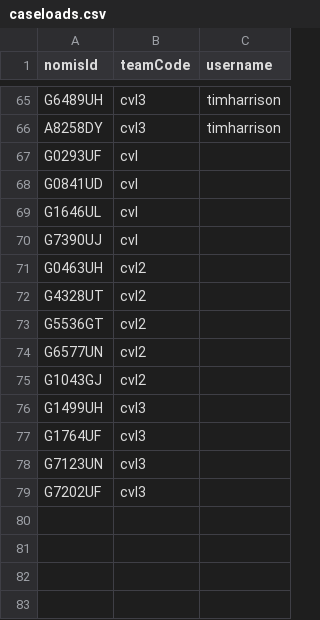
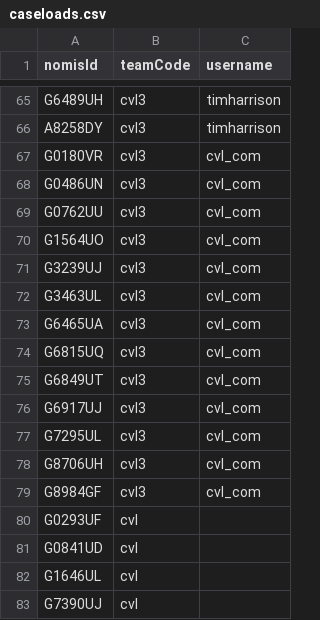
Before and after one commit to ministryofjustice/hmpps-community-api-wiremock, a CSV file: src/main/resources/caseloads.csv, drawn as a sheet; only a part is shown, gaps mark what is left out; the shorter side is filled out with more unchanged rows; the diff names each change by its address in the sheet, - before the commit and + after, or states it on an @@ line.

Commit message:
CVSL-1821: Add more cases to caseloads.csv to be used with CVL email … (#20)
* CVSL-1821: Add more cases to caseloads.csv to be used with CVL email prompt job.

* CVSL-1821: Use cvl com as user on new nomis numbers.

```diff
--- a/src/main/resources/caseloads.csv
+++ b/src/main/resources/caseloads.csv
+row 67: G0180VR | cvl3 | cvl_com
+row 68: G0486UN | cvl3 | cvl_com
+row 69: G0762UU | cvl3 | cvl_com
+row 70: G1564UO | cvl3 | cvl_com
+row 71: G3239UJ | cvl3 | cvl_com
+row 72: G3463UL | cvl3 | cvl_com
+row 73: G6465UA | cvl3 | cvl_com
+row 74: G6815UQ | cvl3 | cvl_com
+row 75: G6849UT | cvl3 | cvl_com
+row 76: G6917UJ | cvl3 | cvl_com
+row 77: G7295UL | cvl3 | cvl_com
+row 78: G8706UH | cvl3 | cvl_com
+row 79: G8984GF | cvl3 | cvl_com
```
